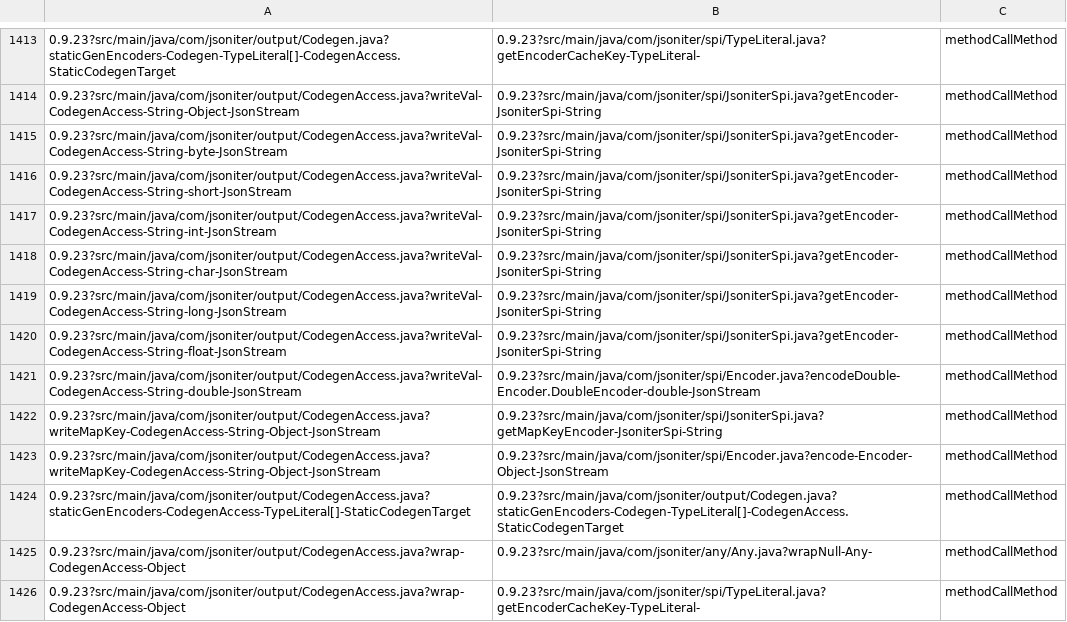
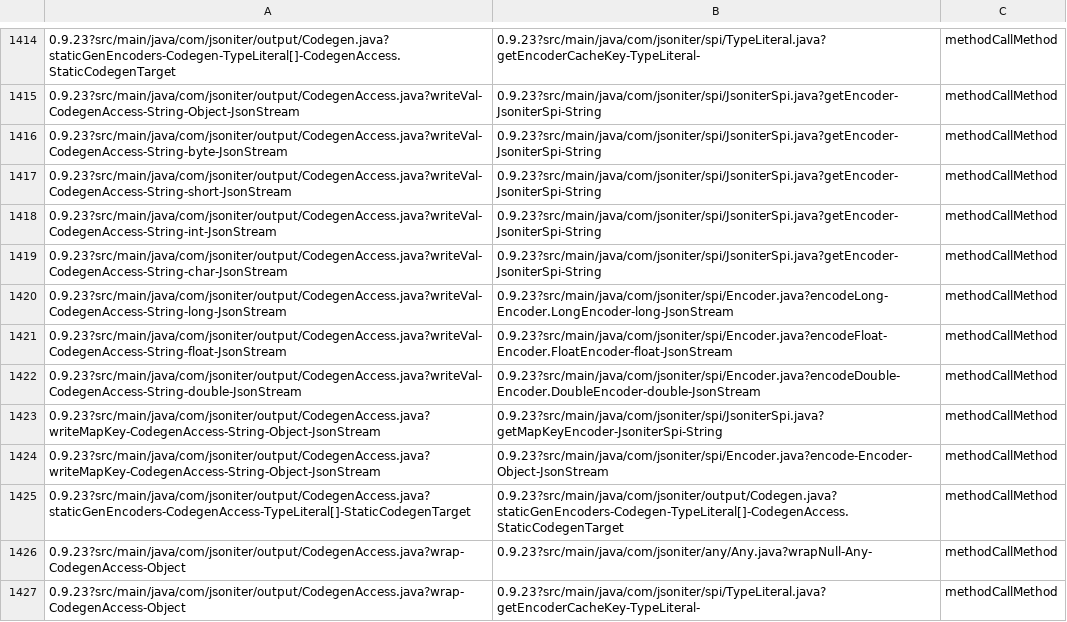
Before and after one commit to yueyuep/CodeScanning, a CSV file: tools/csvdata/method_method.csv, drawn as a sheet; only a part is shown, gaps mark what is left out; the diff covers the shown part only.

```diff
--- a/tools/csvdata/method_method.csv
+++ b/tools/csvdata/method_method.csv
@@ -1418,4 +1419,4 @@
 0.9.23?src/main/java/com/jsoniter/output/CodegenAccess.java?writeVal-CodegenAccess-String-char-JsonStream,0.9.23?src/main/java/com/jsoniter/spi/JsoniterSpi.java?getEncoder-JsoniterSpi-String,methodCallMethod
-0.9.23?src/main/java/com/jsoniter/output/CodegenAccess.java?writeVal-CodegenAccess-String-long-JsonStream,0.9.23?src/main/java/com/jsoniter/spi/JsoniterSpi.java?getEncoder-JsoniterSpi-String,methodCallMethod
-0.9.23?src/main/java/com/jsoniter/output/CodegenAccess.java?writeVal-CodegenAccess-String-float-JsonStream,0.9.23?src/main/java/com/jsoniter/spi/JsoniterSpi.java?getEncoder-JsoniterSpi-String,methodCallMethod
+0.9.23?src/main/java/com/jsoniter/output/CodegenAccess.java?writeVal-CodegenAccess-String-long-JsonStream,0.9.23?src/main/java/com/jsoniter/spi/Encoder.java?encodeLong-Encoder.LongEncoder-long-JsonStream,methodCallMethod
+0.9.23?src/main/java/com/jsoniter/output/CodegenAccess.java?writeVal-CodegenAccess-String-float-JsonStream,0.9.23?src/main/java/com/jsoniter/spi/Encoder.java?encodeFloat-Encoder.FloatEncoder-float-JsonStream,methodCallMethod
 0.9.23?src/main/java/com/jsoniter/output/CodegenAccess.java?writeVal-CodegenAccess-String-double-JsonStream,0.9.23?src/main/java/com/jsoniter/spi/Encoder.java?encodeDouble-Encoder.DoubleEncoder-double-JsonStream,methodCallMethod
```
Also changed, not shown: 2 added rows, 2 removed rows and 4 edited cells elsewhere in this file, tools/csvdata/node_method.csv, 12 other files.
